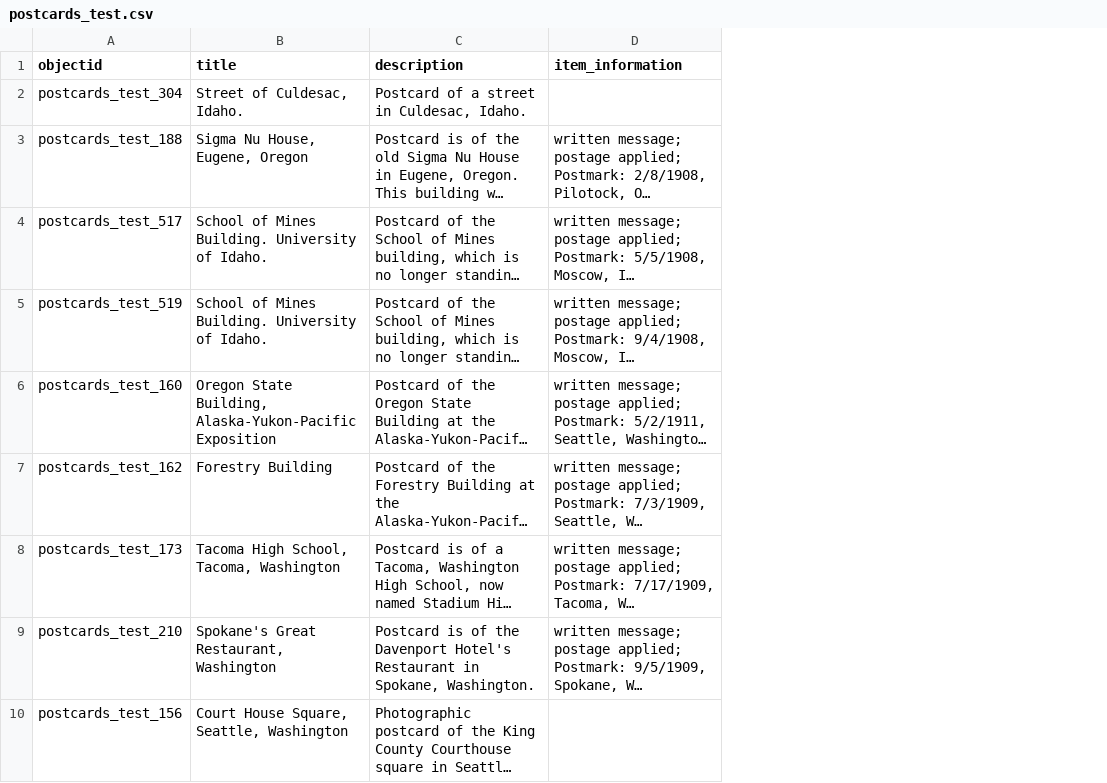
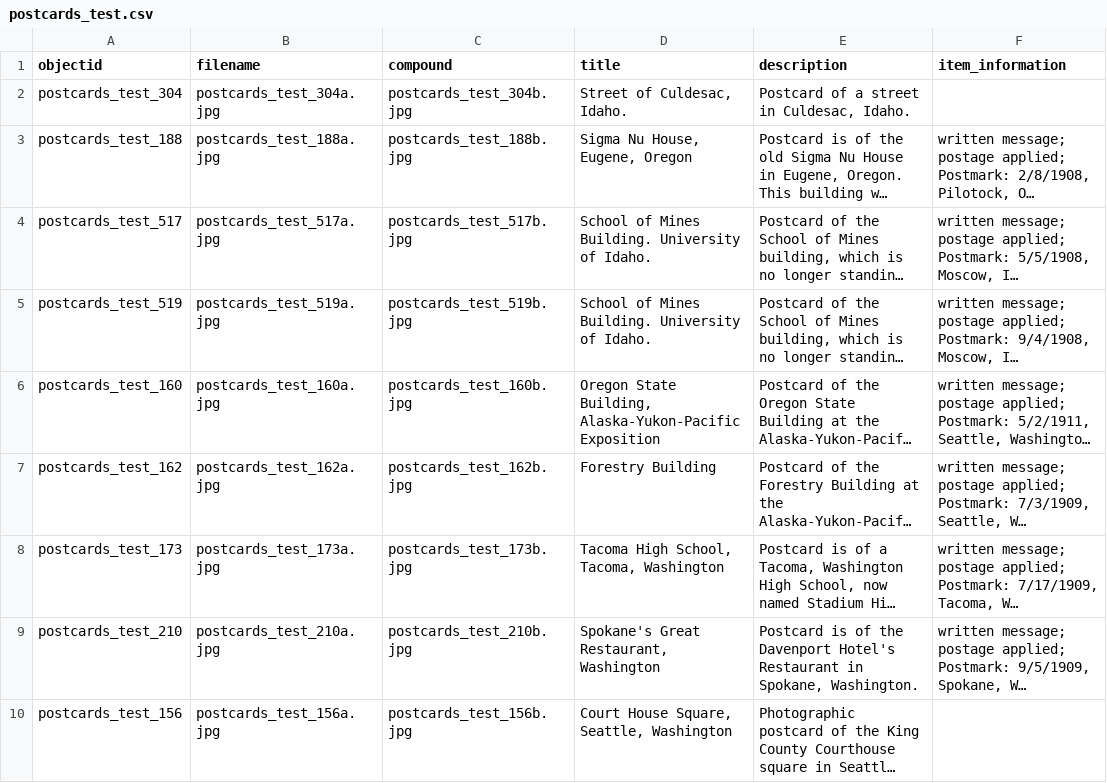
Before and after one commit to hr0130/Poly-X-Project-IGE-SPN-, a CSV file: _data/postcards_test.csv, drawn as a sheet; only a part is shown; long unchanged cells end in …; the diff names each change by its address in the sheet, - before the commit and + after, or states it on an @@ line.

Commit message:
add filename and compound field

```diff
--- a/_data/postcards_test.csv
+++ b/_data/postcards_test.csv
+column B (filename), rows 2-10: postcards_test_304a.jpg | postcards_test_188a.jpg | postcards_test_517a.jpg | postcards_test_519a.jpg | postcards_test_160a.jpg | postcards_test_162a.jpg | postcards_test_173a.jpg | postcards_test_210a.jpg | postcards_test_156a.jpg
+column C (compound), rows 2-10: postcards_test_304b.jpg | postcards_test_188b.jpg | postcards_test_517b.jpg | postcards_test_519b.jpg | postcards_test_160b.jpg | postcards_test_162b.jpg | postcards_test_173b.jpg | postcards_test_210b.jpg | postcards_test_156b.jpg
```
